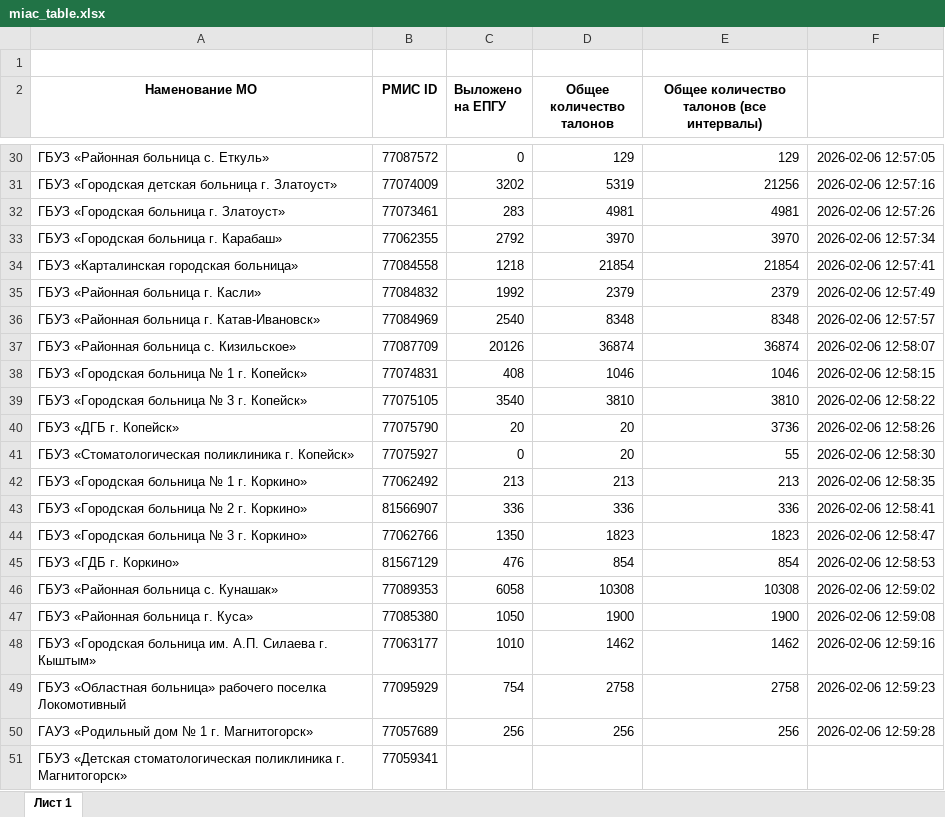
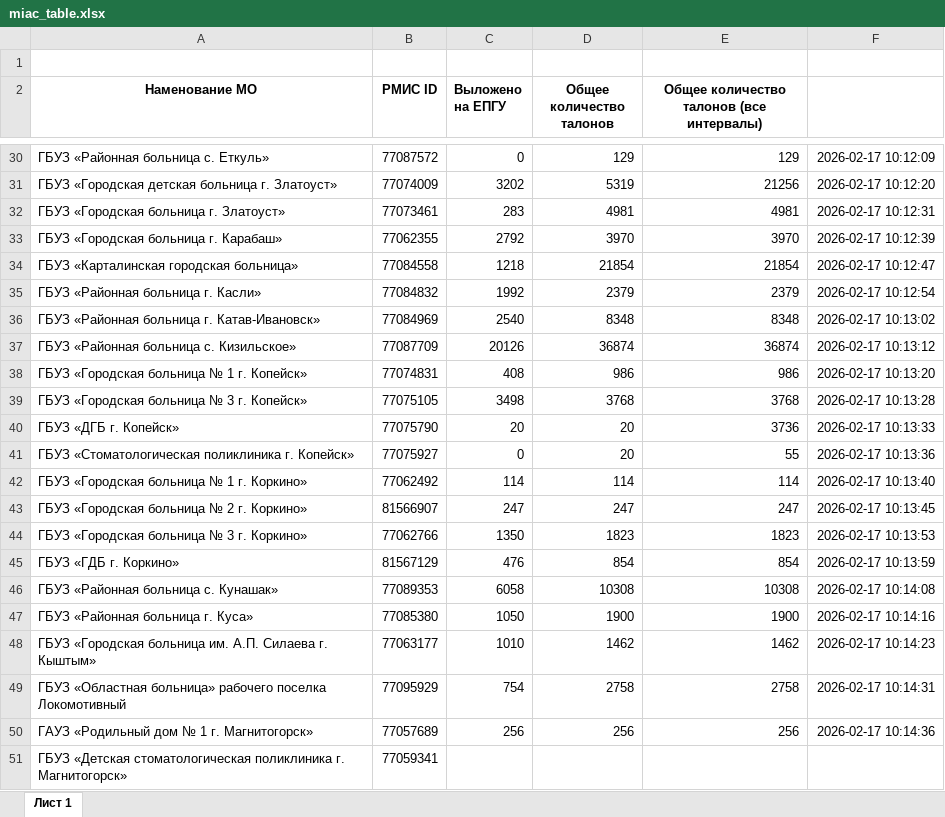
Before and after one commit to flown09/practice, an Excel workbook: miac_table.xlsx, sheet Лист 1, drawn as a sheet; only a part is shown, gaps mark what is left out; values as stored, in another font and other column widths than the file's, no borders; the diff covers the shown part only; the diff names each change by its address in the sheet, - before the commit and + after, or states it on an @@ line.

```diff
--- a/miac_table.xlsx (sheet Лист 1)
+++ b/miac_table.xlsx (sheet Лист 1)
-F30: 2026-02-06 12:57:05
+F30: 2026-02-17 10:12:09
-F31: 2026-02-06 12:57:16
+F31: 2026-02-17 10:12:20
-F32: 2026-02-06 12:57:26
+F32: 2026-02-17 10:12:31
-F33: 2026-02-06 12:57:34
+F33: 2026-02-17 10:12:39
-F34: 2026-02-06 12:57:41
+F34: 2026-02-17 10:12:47
-F35: 2026-02-06 12:57:49
+F35: 2026-02-17 10:12:54
-F36: 2026-02-06 12:57:57
+F36: 2026-02-17 10:13:02
-F37: 2026-02-06 12:58:07
+F37: 2026-02-17 10:13:12
-D38 (Общее количество талонов): 1046
+D38 (Общее количество талонов): 986
-E38: 1046
+E38: 986
-F38: 2026-02-06 12:58:15
+F38: 2026-02-17 10:13:20
-C39 (Выложено на ЕПГУ): 3540
+C39 (Выложено на ЕПГУ): 3498
-D39 (Общее количество талонов): 3810
+D39 (Общее количество талонов): 3768
-E39: 3810
+E39: 3768
-F39: 2026-02-06 12:58:22
+F39: 2026-02-17 10:13:28
-F40: 2026-02-06 12:58:26
+F40: 2026-02-17 10:13:33
-F41: 2026-02-06 12:58:30
+F41: 2026-02-17 10:13:36
-C42 (Выложено на ЕПГУ): 213
+C42 (Выложено на ЕПГУ): 114
-D42 (Общее количество талонов): 213
+D42 (Общее количество талонов): 114
-E42: 213
+E42: 114
-F42: 2026-02-06 12:58:35
+F42: 2026-02-17 10:13:40
-C43 (Выложено на ЕПГУ): 336
+C43 (Выложено на ЕПГУ): 247
-D43 (Общее количество талонов): 336
+D43 (Общее количество талонов): 247
-E43: 336
+E43: 247
-F43: 2026-02-06 12:58:41
+F43: 2026-02-17 10:13:45
-F44: 2026-02-06 12:58:47
+F44: 2026-02-17 10:13:53
-F45: 2026-02-06 12:58:53
+F45: 2026-02-17 10:13:59
-F46: 2026-02-06 12:59:02
+F46: 2026-02-17 10:14:08
-F47: 2026-02-06 12:59:08
+F47: 2026-02-17 10:14:16
-F48: 2026-02-06 12:59:16
+F48: 2026-02-17 10:14:23
-F49: 2026-02-06 12:59:23
+F49: 2026-02-17 10:14:31
-F50: 2026-02-06 12:59:28
+F50: 2026-02-17 10:14:36
```
Also changed, not shown: 80 edited cells elsewhere in this sheet, 4 other files.
